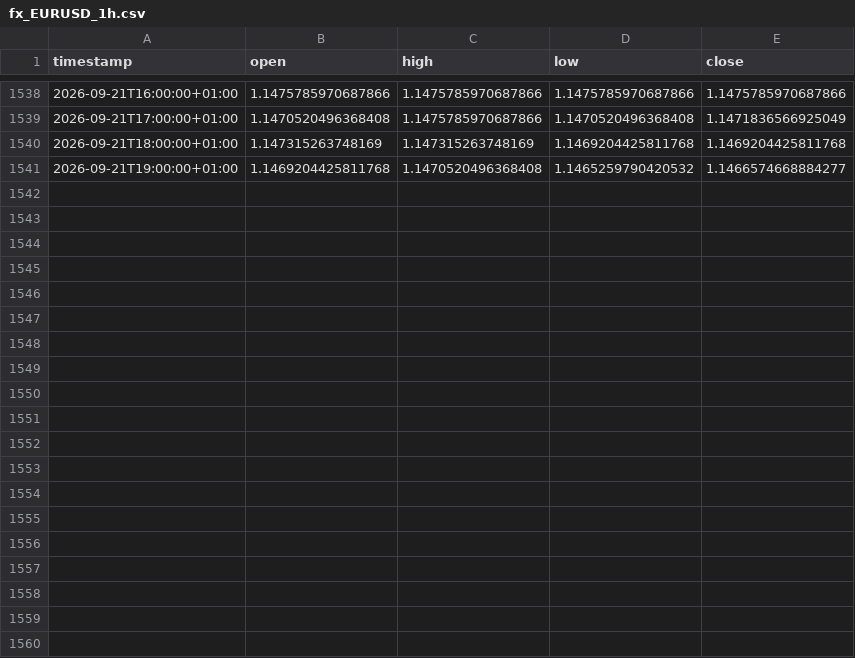
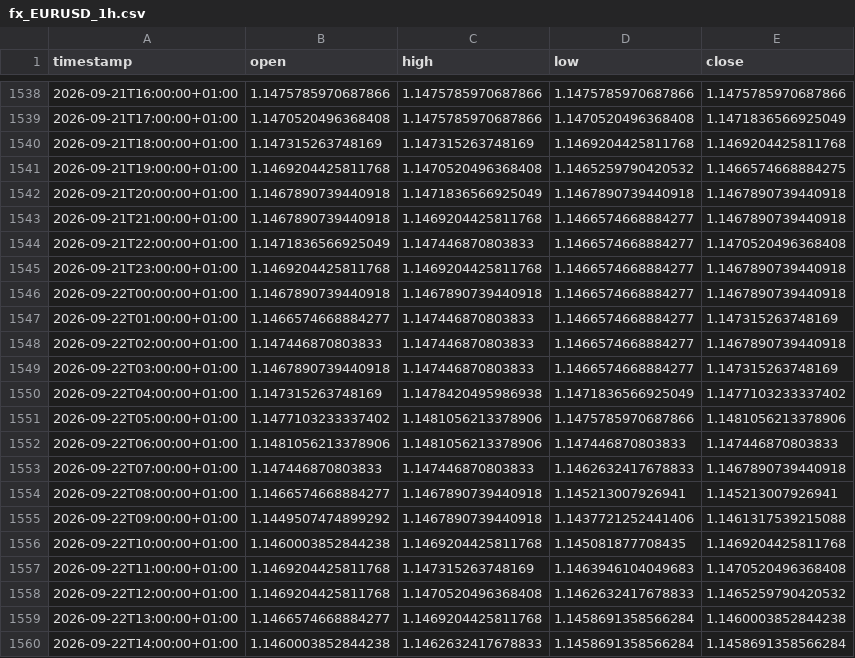
Before and after one commit to daniel17857-web/tide-paper-trader, a CSV file: data/fx_EURUSD_1h.csv, drawn as a sheet; only a part is shown, gaps mark what is left out.

```diff
--- a/data/fx_EURUSD_1h.csv
+++ b/data/fx_EURUSD_1h.csv
@@ -1540,2 +1540,21 @@ timestamp,open,high,low,close
 2026-09-21T18:00:00+01:00,1.147315263748169,1.147315263748169,1.1469204425811768,1.1469204425811768
-2026-09-21T19:00:00+01:00,1.1469204425811768,1.1470520496368408,1.1465259790420532,1.1466574668884277
+2026-09-21T19:00:00+01:00,1.1469204425811768,1.1470520496368408,1.1465259790420532,1.1466574668884275
+2026-09-21T20:00:00+01:00,1.1467890739440918,1.1471836566925049,1.1467890739440918,1.1467890739440918
+2026-09-21T21:00:00+01:00,1.1467890739440918,1.1469204425811768,1.1466574668884277,1.1467890739440918
+2026-09-21T22:00:00+01:00,1.1471836566925049,1.147446870803833,1.1466574668884277,1.1470520496368408
+2026-09-21T23:00:00+01:00,1.1469204425811768,1.1469204425811768,1.1466574668884277,1.1467890739440918
+2026-09-22T00:00:00+01:00,1.1467890739440918,1.1467890739440918,1.1466574668884277,1.1467890739440918
+2026-09-22T01:00:00+01:00,1.1466574668884277,1.147446870803833,1.1466574668884277,1.147315263748169
+2026-09-22T02:00:00+01:00,1.147446870803833,1.147446870803833,1.1466574668884277,1.1467890739440918
+2026-09-22T03:00:00+01:00,1.1467890739440918,1.147446870803833,1.1466574668884277,1.147315263748169
+2026-09-22T04:00:00+01:00,1.147315263748169,1.1478420495986938,1.1471836566925049,1.1477103233337402
+2026-09-22T05:00:00+01:00,1.1477103233337402,1.1481056213378906,1.1475785970687866,1.1481056213378906
+2026-09-22T06:00:00+01:00,1.1481056213378906,1.1481056213378906,1.147446870803833,1.147446870803833
+2026-09-22T07:00:00+01:00,1.147446870803833,1.147446870803833,1.1462632417678833,1.1467890739440918
+2026-09-22T08:00:00+01:00,1.1466574668884277,1.1467890739440918,1.145213007926941,1.145213007926941
+2026-09-22T09:00:00+01:00,1.1449507474899292,1.1467890739440918,1.1437721252441406,1.1461317539215088
+2026-09-22T10:00:00+01:00,1.1460003852844238,1.1469204425811768,1.145081877708435,1.1469204425811768
+2026-09-22T11:00:00+01:00,1.1469204425811768,1.147315263748169,1.1463946104049683,1.1470520496368408
+2026-09-22T12:00:00+01:00,1.1469204425811768,1.1470520496368408,1.1462632417678833,1.1465259790420532
+2026-09-22T13:00:00+01:00,1.1466574668884277,1.1469204425811768,1.1458691358566284,1.1460003852844238
+2026-09-22T14:00:00+01:00,1.1460003852844238,1.1462632417678833,1.1458691358566284,1.1458691358566284
```
Also changed, not shown: data/fx_AUDUSD_1h.csv, data/fx_GBPUSD_1h.csv, 4 other files.
